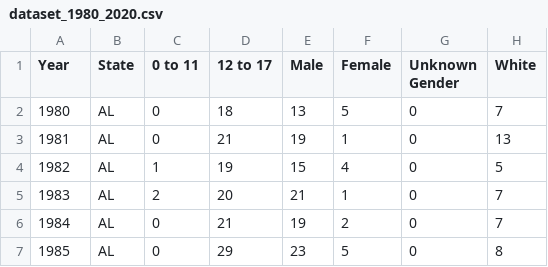
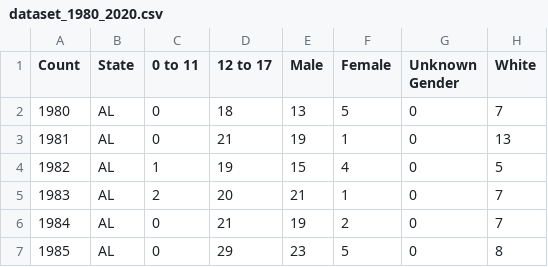
Before and after one commit to nsano1/CSE572FinalProject, a CSV file: dataset_1980_2020.csv, drawn as a sheet; only a part is shown; the diff names each change by its address in the sheet, - before the commit and + after, or states it on an @@ line.

Commit message:
clustering data and pattern analysis

```diff
--- a/dataset_1980_2020.csv
+++ b/dataset_1980_2020.csv
-A1: Year
+A1: Count
```
Also changed, not shown: 2 other files.
